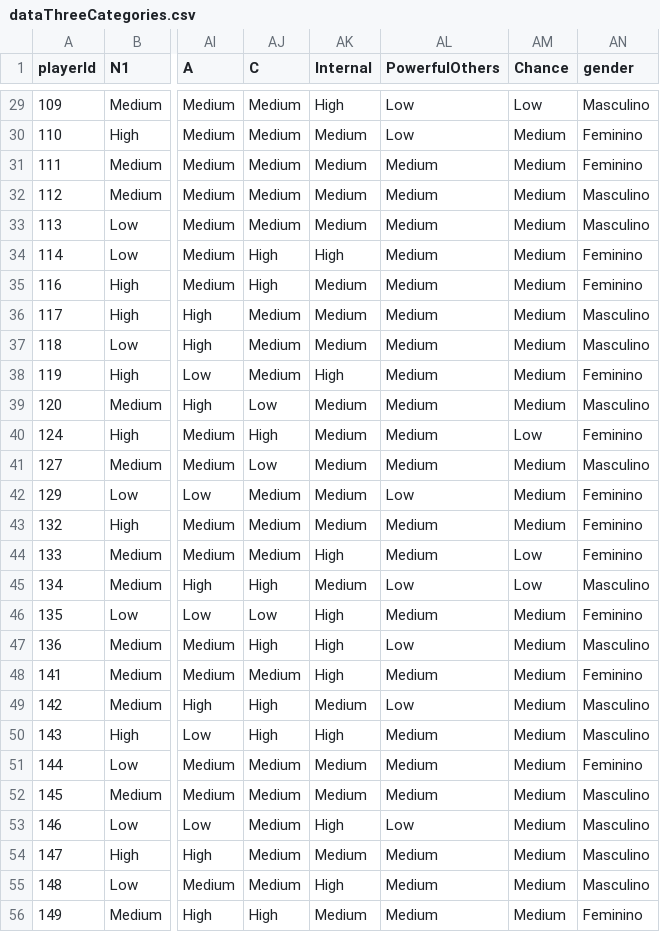
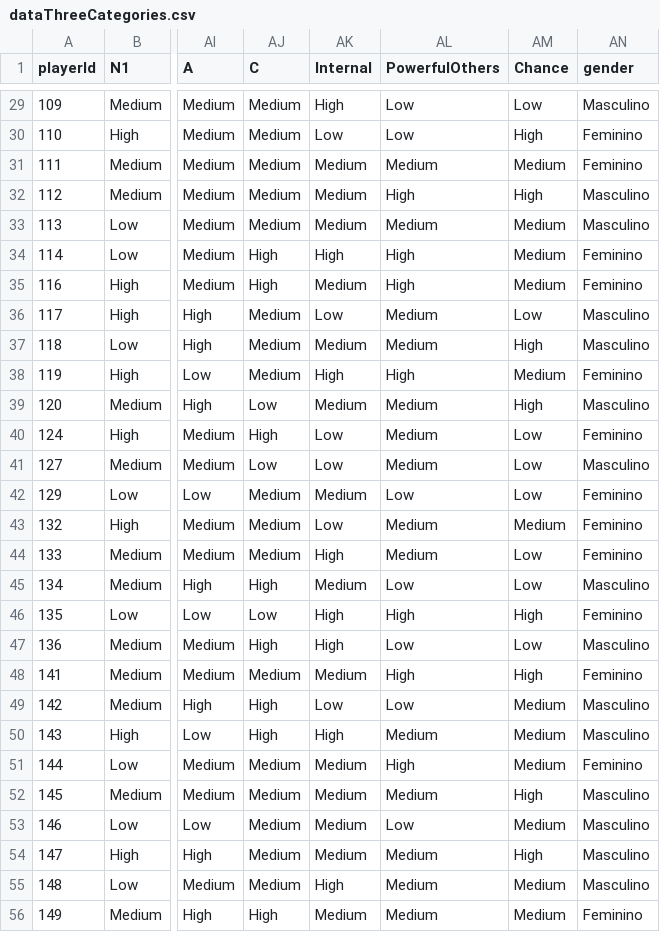
Before and after one commit to SamGomes/message-across, a CSV file: messageAcrossScripts/input/dataThreeCategories.csv, drawn as a sheet; only a part is shown, gaps mark what is left out; the diff covers the shown part only; the diff names each change by its address in the sheet, - before the commit and + after, or states it on an @@ line.

```diff
--- a/messageAcrossScripts/input/dataThreeCategories.csv
+++ b/messageAcrossScripts/input/dataThreeCategories.csv
-AK30 (Internal): Medium
+AK30 (Internal): Low
-AM30 (Chance): Medium
+AM30 (Chance): High
-AL32 (PowerfulOthers): Medium
+AL32 (PowerfulOthers): High
-AM32 (Chance): Medium
+AM32 (Chance): High
-AL34:AL35 (PowerfulOthers): Medium
+AL34:AL35 (PowerfulOthers): High
-AK36 (Internal): Medium
+AK36 (Internal): Low
-AM36 (Chance): Medium
+AM36 (Chance): Low
-AM37 (Chance): Medium
+AM37 (Chance): High
-AL38 (PowerfulOthers): Medium
+AL38 (PowerfulOthers): High
-AM39 (Chance): Medium
+AM39 (Chance): High
-AK40:AK41 (Internal): Medium
+AK40:AK41 (Internal): Low
-AM41:AM42 (Chance): Medium
+AM41:AM42 (Chance): Low
-AK43 (Internal): Medium
+AK43 (Internal): Low
-AL46 (PowerfulOthers): Medium
+AL46 (PowerfulOthers): High
-AM46 (Chance): Medium
+AM46 (Chance): High
-AM47 (Chance): Medium
+AM47 (Chance): Low
-AK48 (Internal): High
+AK48 (Internal): Medium
-AL48 (PowerfulOthers): Medium
+AL48 (PowerfulOthers): High
-AM48 (Chance): Medium
+AM48 (Chance): High
-AK49 (Internal): Medium
+AK49 (Internal): Low
-AL51 (PowerfulOthers): Medium
+AL51 (PowerfulOthers): High
-AM52 (Chance): Medium
+AM52 (Chance): High
-AK53 (Internal): High
+AK53 (Internal): Medium
-AM54 (Chance): Medium
+AM54 (Chance): High
```
Also changed, not shown: 34 edited cells elsewhere in this file, messageAcrossScripts/output/compiledUsersThreeParts.csv, messageAcrossScripts/output/meltedDataThreeCategories.csv, 4 other files.
